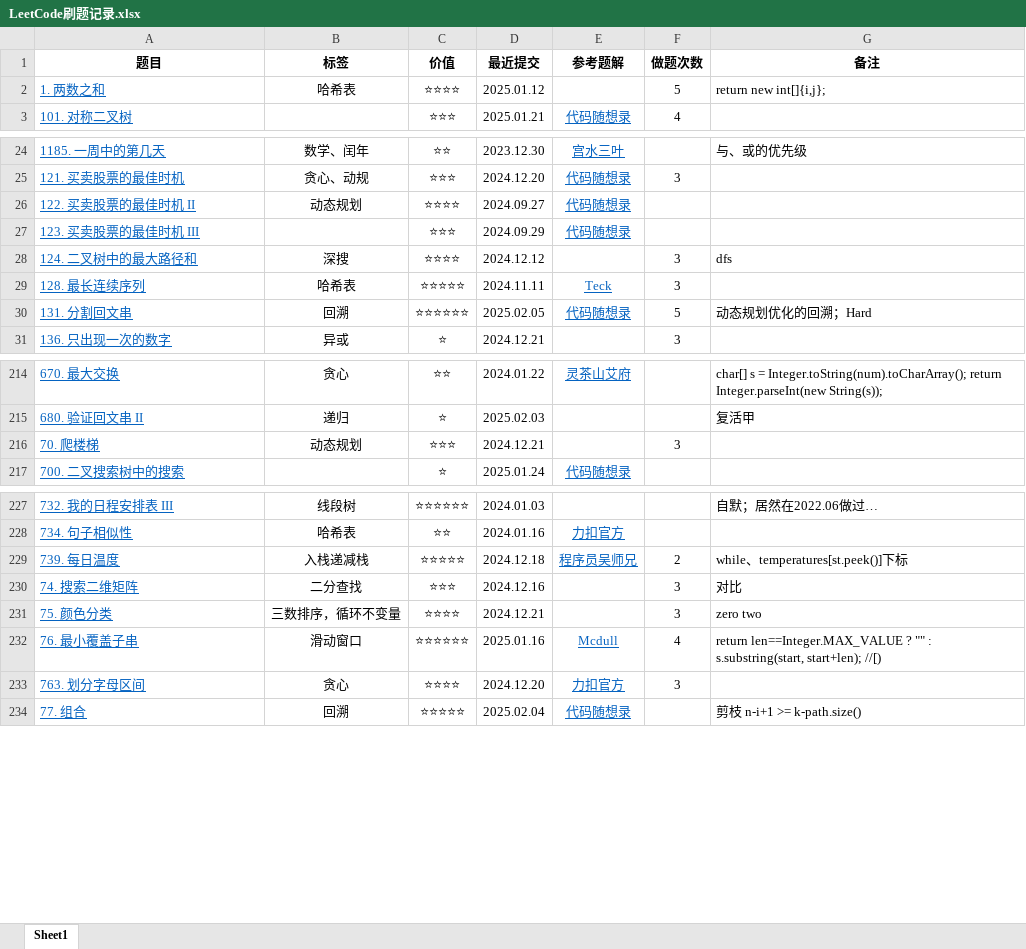
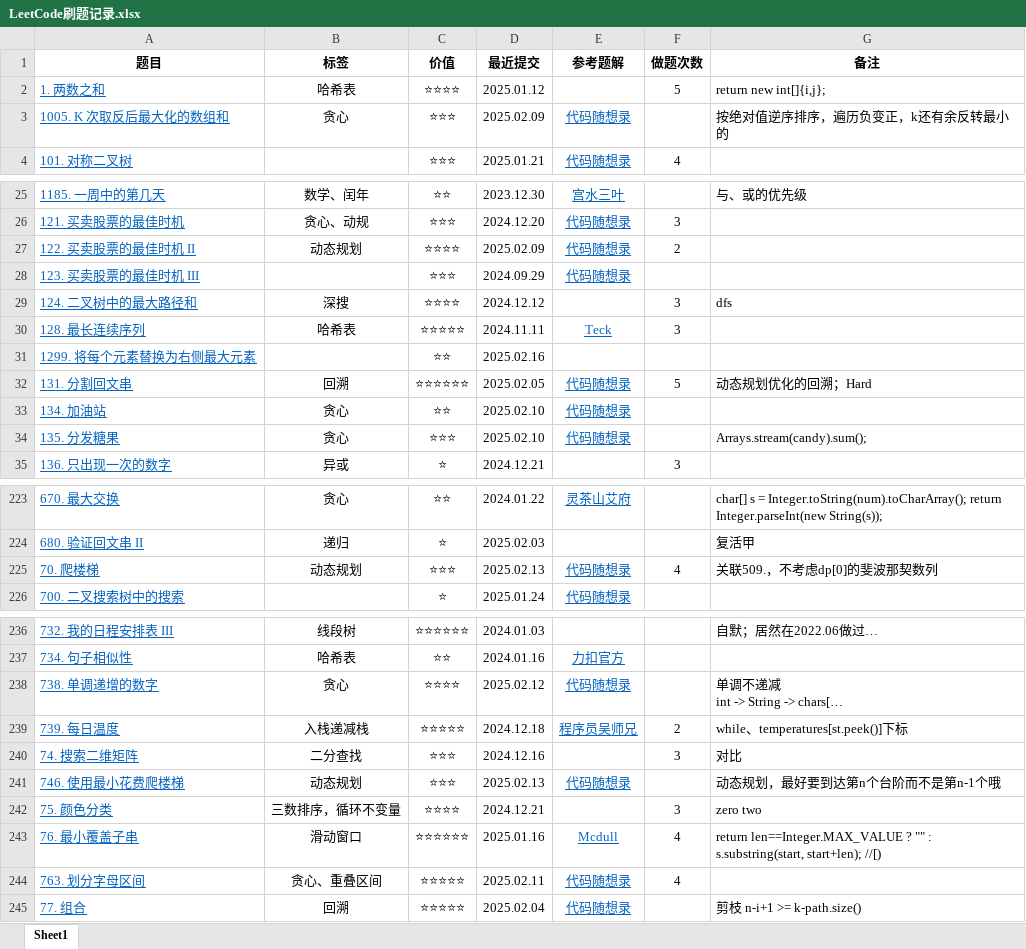
Before and after one commit to curforever/LeetCode, an Excel workbook: LeetCode刷题记录.xlsx, sheet Sheet1, drawn as a sheet; only a part is shown, gaps mark what is left out; long unchanged cells end in …; values as stored, in another font and other column widths than the file's, no borders; conditional formats and table styles not drawn; addresses are those after the commit; the diff covers the shown part only; the diff names each change by its address in the sheet, - before the commit and + after, or states it on an @@ line.

```diff
--- a/LeetCode刷题记录.xlsx (sheet Sheet1)
+++ b/LeetCode刷题记录.xlsx (sheet Sheet1)
@@ row 250 moved to row 3: 1005. K 次取反后最大化的数组和 @@
-D27 (最近提交): 2024.09.27
+D27 (最近提交): 2025.02.09
-F27 (做题次数): (empty)
+F27 (做题次数): 2
+row 31: 1299. 将每个元素替换为右侧最大元素 |  | ⭐⭐ | 2025.02.16
@@ row 251 moved to row 33: 134. 加油站 @@
@@ row 252 moved to row 34: 135. 分发糖果 @@
-D225 (最近提交): 2024.12.21
+D225 (最近提交): 2025.02.13
-E225 (参考题解): (empty)
+E225 (参考题解): 代码随想录
-F225 (做题次数): 3
+F225 (做题次数): 4
-G225 (备注): (empty)
+G225 (备注): 关联509.，不考虑dp[0]的斐波那契数列
@@ row 259 moved to row 238: 738. 单调递增的数字 @@
@@ row 263 moved to row 241: 746. 使用最小花费爬楼梯 @@
-B244 (标签): 贪心
+B244 (标签): 贪心、重叠区间
-C244 (价值): ⭐⭐⭐⭐
+C244 (价值): ⭐⭐⭐⭐⭐
-D244 (最近提交): 2024.12.20
+D244 (最近提交): 2025.02.11
-E244 (参考题解): 力扣官方
+E244 (参考题解): 代码随想录
-F244 (做题次数): 3
+F244 (做题次数): 4
```
Also changed, not shown: 9 removed rows, 8 moved rows and 22 edited cells elsewhere in this sheet.
